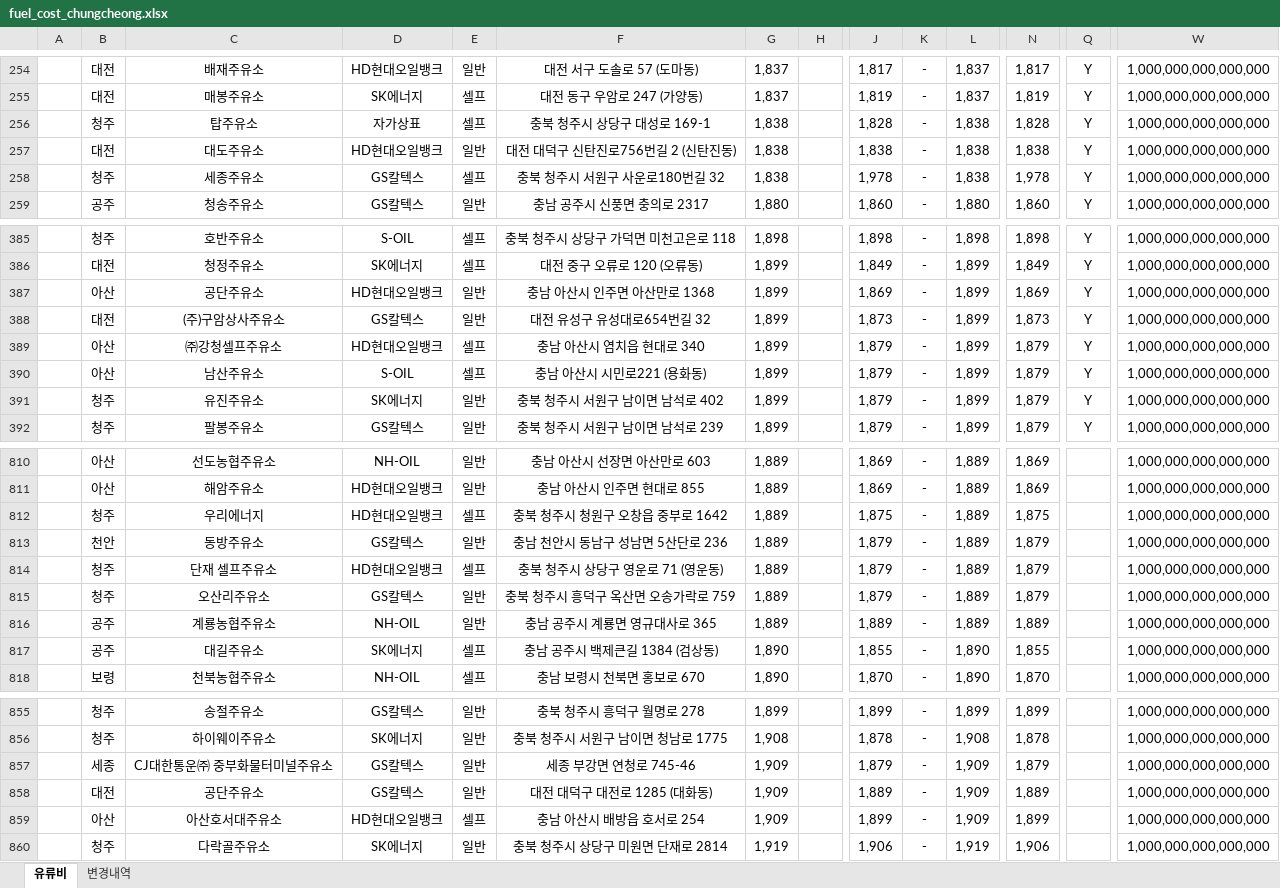
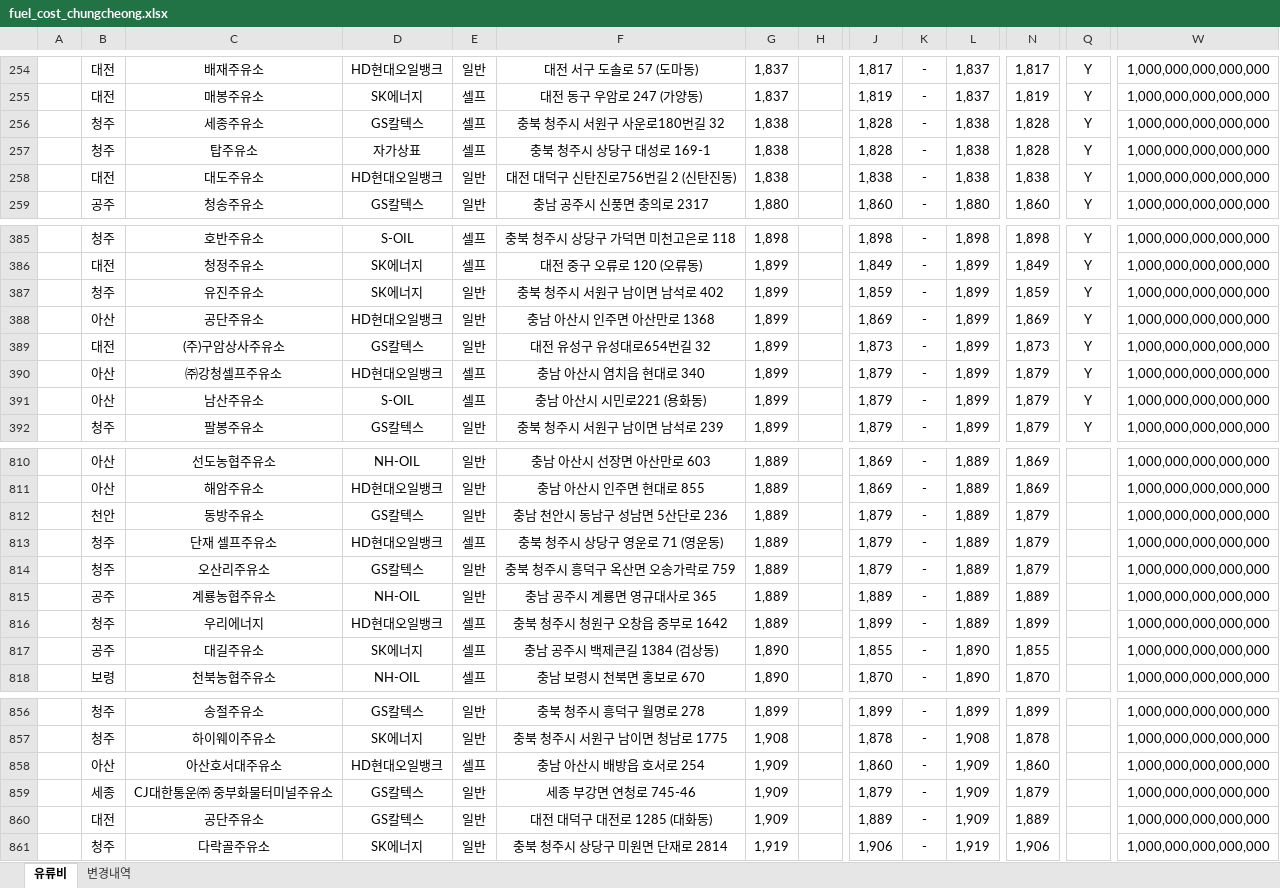
Before and after one commit to krwizxp/fcupdater, an Excel workbook: fuel_cost_chungcheong.xlsx, sheet 유류비, drawn as a sheet; only a part is shown, gaps mark what is left out; values as stored, in another font and other column widths than the file's, no borders; removed rows and columns are numbered as before the commit, all else as after; rows hold the shown columns only; the diff covers the shown part only; the diff names each change by its address in the sheet, - before the commit and + after, or states it on an @@ line.

```diff
--- a/fuel_cost_chungcheong.xlsx (sheet 유류비)
+++ b/fuel_cost_chungcheong.xlsx (sheet 유류비)
+row 256:  | 청주 | 세종주유소 | GS칼텍스 | 셀프 | 충북 청주시 서원구 사운로180번길 32 | 1,838 |  | 1,828 | - | 1,838 | 1,828 | Y | 1,000,000,000,000,000
-row 258:  | 청주 | 세종주유소 | GS칼텍스 | 셀프 | 충북 청주시 서원구 사운로180번길 32 | 1,838 |  | 1,978 | - | 1,838 | 1,978 | Y | 1,000,000,000,000,000
+row 387:  | 청주 | 유진주유소 | SK에너지 | 일반 | 충북 청주시 서원구 남이면 남석로 402 | 1,899 |  | 1,859 | - | 1,899 | 1,859 | Y | 1,000,000,000,000,000
-row 391:  | 청주 | 유진주유소 | SK에너지 | 일반 | 충북 청주시 서원구 남이면 남석로 402 | 1,899 |  | 1,879 | - | 1,899 | 1,879 | Y | 1,000,000,000,000,000
-row 812:  | 청주 | 우리에너지 | HD현대오일뱅크 | 셀프 | 충북 청주시 청원구 오창읍 중부로 1642 | 1,889 |  | 1,875 | - | 1,889 | 1,875 |  | 1,000,000,000,000,000
+row 816:  | 청주 | 우리에너지 | HD현대오일뱅크 | 셀프 | 충북 청주시 청원구 오창읍 중부로 1642 | 1,889 |  | 1,899 | - | 1,889 | 1,899 |  | 1,000,000,000,000,000
+row 858:  | 아산 | 아산호서대주유소 | HD현대오일뱅크 | 셀프 | 충남 아산시 배방읍 호서로 254 | 1,909 |  | 1,860 | - | 1,909 | 1,860 |  | 1,000,000,000,000,000
-row 859:  | 아산 | 아산호서대주유소 | HD현대오일뱅크 | 셀프 | 충남 아산시 배방읍 호서로 254 | 1,909 |  | 1,899 | - | 1,909 | 1,899 |  | 1,000,000,000,000,000
```
Also changed, not shown: 4 added rows, 3 removed rows and 12 edited cells elsewhere in this sheet, sheet 변경내역, formulas that keep their value, 1 other file.
